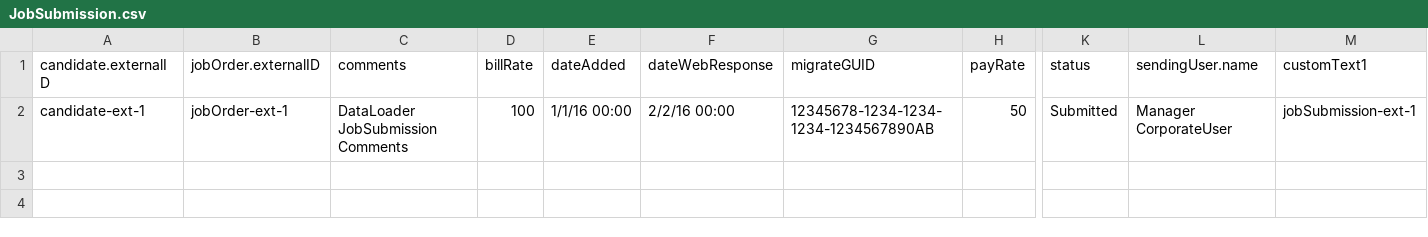
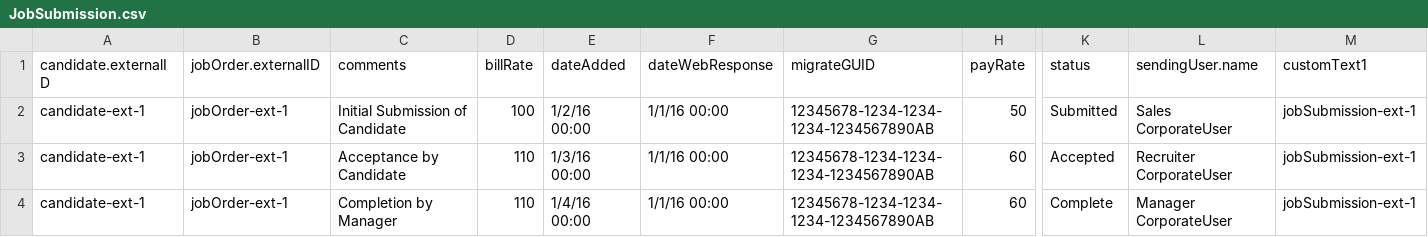
Before and after one commit to bullhorn/dataloader, a CSV file: examples/load/JobSubmission.csv, drawn as a sheet; only a part is shown, gaps mark what is left out; rows hold the shown columns only; the diff names each change by its address in the sheet, - before the commit and + after, or states it on an @@ line.

Commit message:
Updating example file to create multiple history records

```diff
--- a/examples/load/JobSubmission.csv
+++ b/examples/load/JobSubmission.csv
-C2 (comments): DataLoader JobSubmission Comments
+C2 (comments): Initial Submission of Candidate
-E2 (dateAdded): 1/1/16 00:00
+E2 (dateAdded): 1/2/16 00:00
-F2 (dateWebResponse): 2/2/16 00:00
+F2 (dateWebResponse): 1/1/16 00:00
-L2 (sendingUser.name): Manager CorporateUser
+L2 (sendingUser.name): Sales CorporateUser
+row 3: candidate-ext-1 | jobOrder-ext-1 | Acceptance by Candidate | 110 | 1/3/16 00:00 | 1/1/16 00:00 | 12345678-1234-1234-1234-1234567890AB | 60 | Accepted | Recruiter CorporateUser | jobSubmission-ext-1
+row 4: candidate-ext-1 | jobOrder-ext-1 | Completion by Manager | 110 | 1/4/16 00:00 | 1/1/16 00:00 | 12345678-1234-1234-1234-1234567890AB | 60 | Complete | Manager CorporateUser | jobSubmission-ext-1
```
